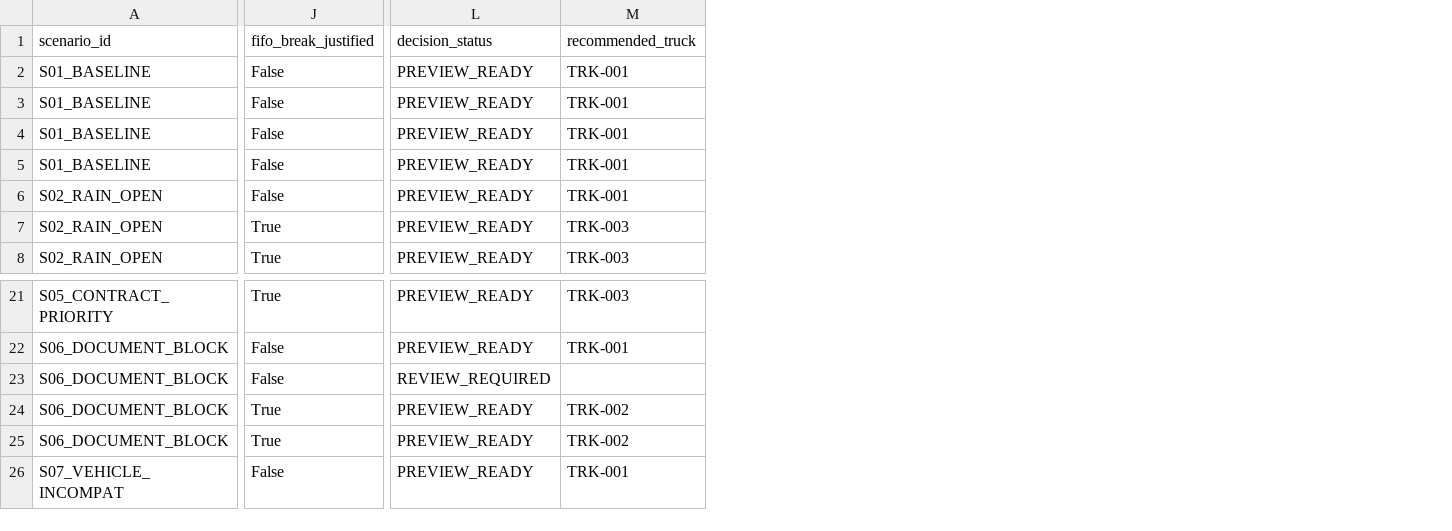
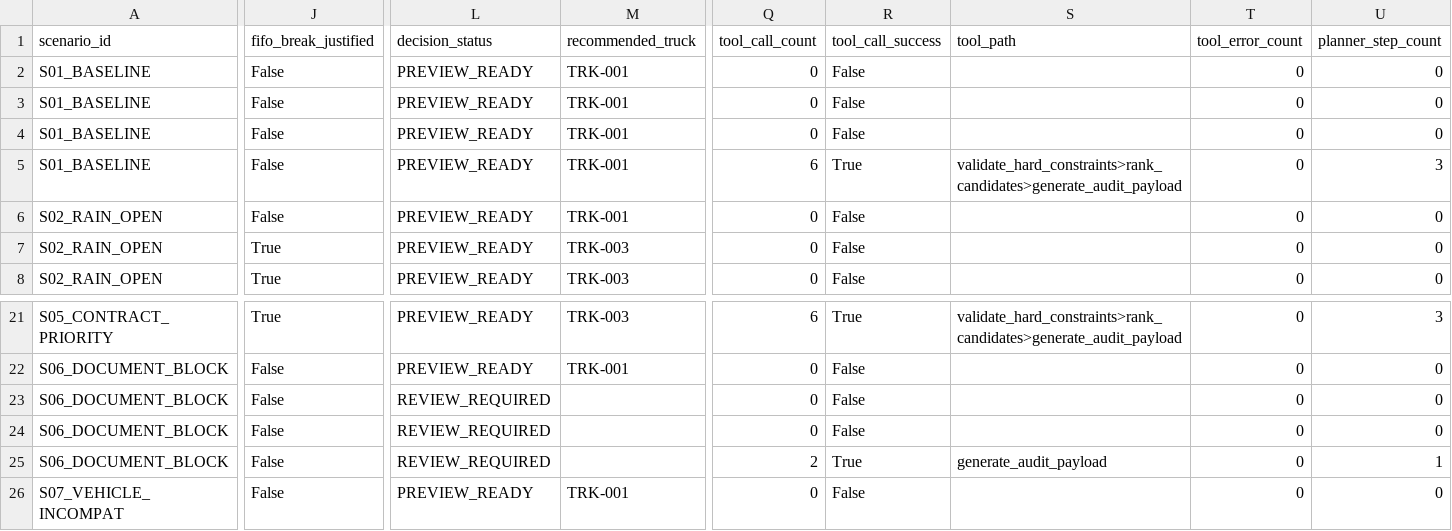
Before and after one commit to PequiFlux/Pe-Q.I, a CSV file: bench/reports/sample/summary.csv, drawn as a sheet; only a part is shown, gaps mark what is left out; the diff covers the shown part only; the diff names each change by its address in the sheet, - before the commit and + after, or states it on an @@ line.

Commit message:
feat: harden gemma tool planner evidence

```diff
--- a/bench/reports/sample/summary.csv
+++ b/bench/reports/sample/summary.csv
+column Q (tool_call_count), rows 2-8: 0 | 0 | 0 | 6 | 0 | 0 | 0; rows 21-26: 6 | 0 | 0 | 0 | 2 | 0
+column R (tool_call_success), rows 2-8: False | False | False | True | False | False | False; rows 21-26: True | False | False | False | True | False
+column S (tool_path), row 5: validate_hard_constraints>rank_candidates>generate_audit_payload; rows 21-25: validate_hard_constraints>rank_candidates>generate_audit_payload |  |  |  | generate_audit_payload
+column T (tool_error_count), rows 2-8: all 0; rows 21-26: all 0
+column U (planner_step_count), rows 2-8: 0 | 0 | 0 | 3 | 0 | 0 | 0; rows 21-26: 3 | 0 | 0 | 0 | 1 | 0
-J24:J25 (fifo_break_justified): True
+J24:J25 (fifo_break_justified): False
-L24:L25 (decision_status): PREVIEW_READY
+L24:L25 (decision_status): REVIEW_REQUIRED
-M24:M25 (recommended_truck): TRK-002
+M24:M25 (recommended_truck): (empty)
```
Also changed, not shown: 7 edited cells elsewhere in this file, 34 other files.
